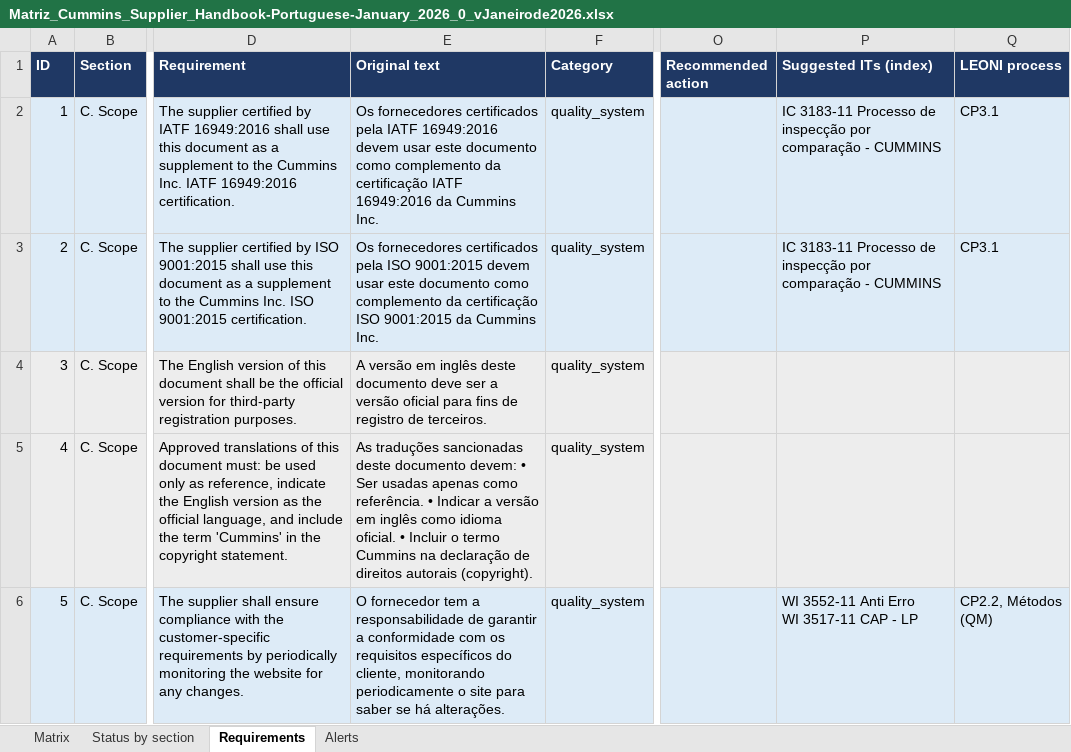
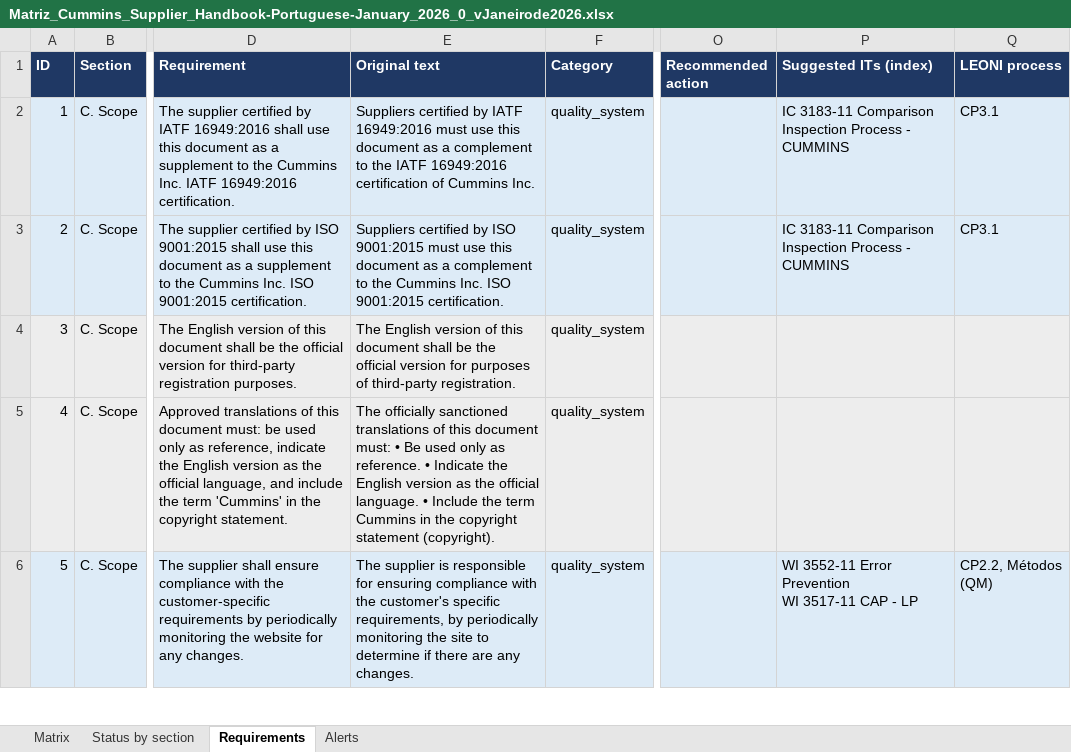
Before and after one commit to phi-00/ComplyAI, an Excel workbook: LocalLLM/data/exports/Matriz_Cummins_Supplier_Handbook-Portuguese-January_2026_0_vJaneirode2026.xlsx, sheet Requirements, drawn as a sheet; only a part is shown, gaps mark what is left out; values as stored, in another font and other column widths than the file's, no borders; ↵ is a line break in a cell; the diff covers the shown part only; the diff names each change by its address in the sheet, - before the commit and + after, or states it on an @@ line.

Commit message:
Botao para trocar entre Ingles e Portugues

```diff
--- a/LocalLLM/data/exports/Matriz_Cummins_Supplier_Handbook-Portuguese-January_2026_0_vJaneirode2026.xlsx (sheet Requirements)
+++ b/LocalLLM/data/exports/Matriz_Cummins_Supplier_Handbook-Portuguese-January_2026_0_vJaneirode2026.xlsx (sheet Requirements)
-E2 (Original text): Os fornecedores certificados pela IATF 16949:2016 devem usar este documento como complemento da certificação IATF 16949:2016 da Cummins Inc.
+E2 (Original text): Suppliers certified by IATF 16949:2016 must use this document as a complement to the IATF 16949:2016 certification of Cummins Inc.
-P2:P3 (Suggested ITs (index)): IC 3183-11 Processo de inspecção por comparação - CUMMINS
+P2:P3 (Suggested ITs (index)): IC 3183-11 Comparison Inspection Process - CUMMINS
-E3 (Original text): Os fornecedores certificados pela ISO 9001:2015 devem usar este documento como complemento da certificação ISO 9001:2015 da Cummins Inc.
+E3 (Original text): Suppliers certified by ISO 9001:2015 must use this document as a complement to the Cummins Inc. ISO 9001:2015 certification.
-E4 (Original text): A versão em inglês deste documento deve ser a versão oficial para fins de registro de terceiros.
+E4 (Original text): The English version of this document shall be the official version for purposes of third-party registration.
-E5 (Original text): As traduções sancionadas deste documento devem: • Ser usadas apenas como referência. • Indicar a versão em inglês como idioma oficial. • Incluir o termo Cummins na declaração de direitos autorais (copyright).
+E5 (Original text): The officially sanctioned translations of this document must: • Be used only as reference. • Indicate the English version as the official language. • Include the term Cummins in the copyright statement (copyright).
-E6 (Original text): O fornecedor tem a responsabilidade de garantir a conformidade com os requisitos específicos do cliente, monitorando periodicamente o site para saber se há alterações.
+E6 (Original text): The supplier is responsible for ensuring compliance with the customer's specific requirements, by periodically monitoring the site to determine if there are any changes.
-P6 (Suggested ITs (index)): WI 3552-11 Anti Erro ↵ WI 3517-11 CAP - LP
+P6 (Suggested ITs (index)): WI 3552-11 Error Prevention ↵ WI 3517-11 CAP - LP
```
Also changed, not shown: 876 edited cells elsewhere in this sheet, sheet Matrix, sheet Alerts, LocalLLM/data/exports/Matriz_Caterpillar_1E2358_v32.xlsx, LocalLLM/data/exports/Matriz_Caterpillar_SupplierQualityManual2022_v3.0.xlsx, 48 other files.
